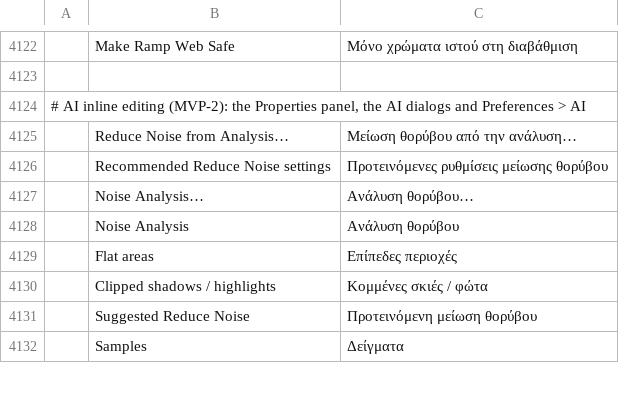
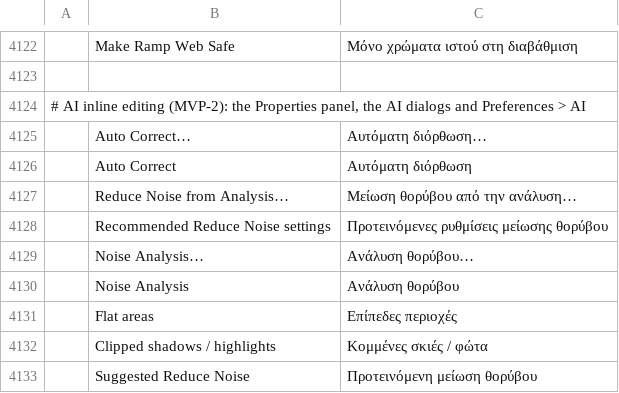
Before and after one commit to spacemishka/photocraft, a TSV file: crates/ui-egui/src/i18n/el.tsv, drawn as a sheet; only a part is shown, gaps mark what is left out; the shorter side is filled out with more unchanged rows; the diff names each change by its address in the sheet, - before the commit and + after, or states it on an @@ line.

Commit message:
feat(image): Auto Correct builds non-destructive tone/colour/vibrance layers
- New Image › Auto Correct… (`image.autoCorrect`): measures the active layer's
  histogram (0.1 % clipped black/white, per-channel medians) and the mean HSV
  saturation, then adds adjustment layers instead of baking pixels:
  "Auto Correct – Levels" (black/white points plus a grey-world per-channel
  gamma) and, only for muted but coloured images, "Auto Correct – Vibrance".
  Grey images get no vibrance; strength 0..100 blends every value towards no
  change.
- The menu path runs it and posts a notice with the values; the JSON also
  carries the layer ids. Docs: docs/auto-correct.md.
- Statistical by design: the local backends (sd-cli, ComfyUI) generate images
  and cannot advise, so no LLM is involved.
- Tests: a dull dark image gets both layers, neutral grey keeps gamma 1 and no
  vibrance, strength 0 is neutral, a group layer is refused; the menu path is
  handled and posts the notice. i18n: Auto Correct/Gamma in all catalogs
  (duplicate Gamma rows removed).
- Parity 636 → 637 (FLOOR raised); scorecard regenerated.

```diff
--- a/crates/ui-egui/src/i18n/el.tsv
+++ b/crates/ui-egui/src/i18n/el.tsv
+row 4125:  | Auto Correct… | Αυτόματη διόρθωση…
+row 4126:  | Auto Correct | Αυτόματη διόρθωση
```
Also changed, not shown: crates/ui-egui/src/i18n/de.tsv, crates/ui-egui/src/i18n/es.tsv, 28 other files.
